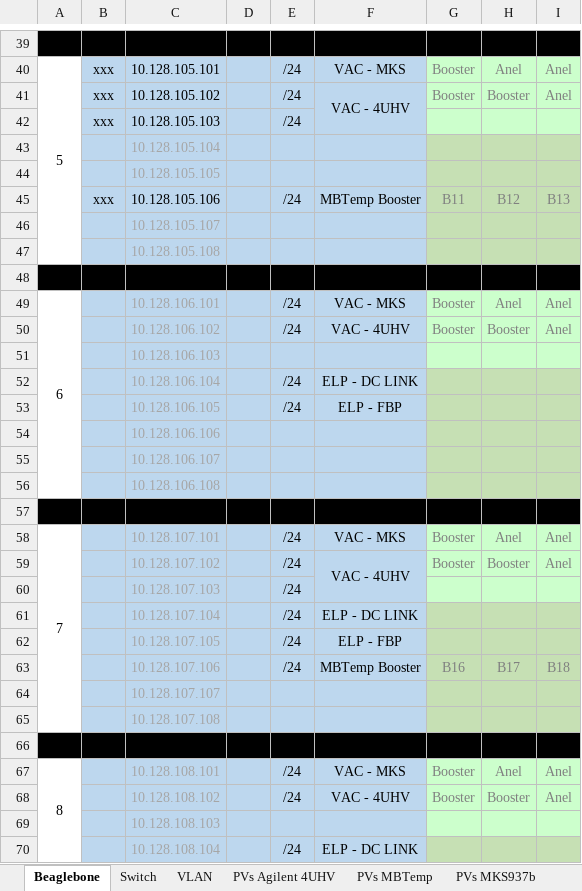
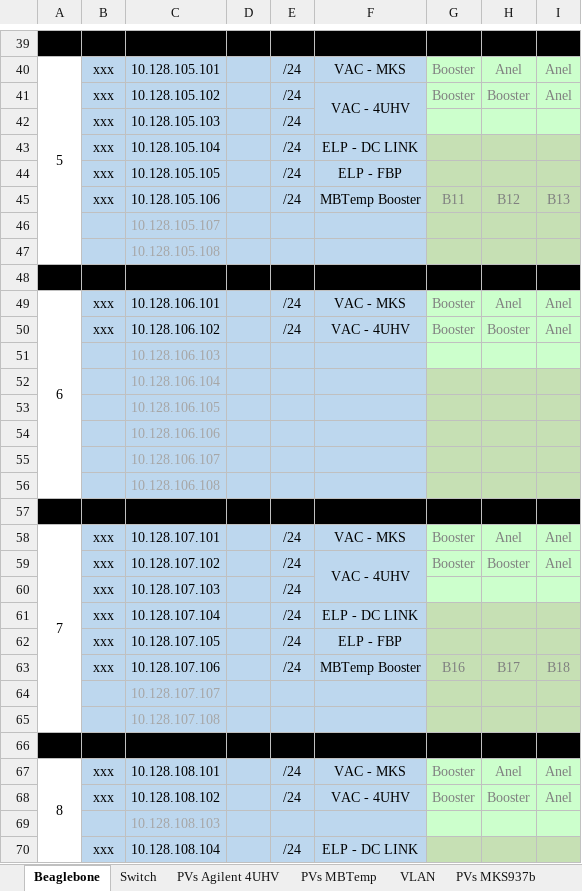
Before and after one commit to lnls-sirius/streamdevice-ioc, an Excel workbook: Redes e Beaglebones.xlsx, sheet Beaglebone, drawn as a sheet; only a part is shown, gaps mark what is left out; values as stored, in another font and other column widths than the file's, no borders; the diff covers the shown part only; the diff names each change by its address in the sheet, - before the commit and + after, or states it on an @@ line.

```diff
--- a/Redes e Beaglebones.xlsx (sheet Beaglebone)
+++ b/Redes e Beaglebones.xlsx (sheet Beaglebone)
@@ sheet tab order changed: Beaglebone | Switch | PVs Agilent 4UHV | PVs MBTemp | VLAN | PVs MKS937b @@
-B43:B44: (empty)
+B43:B44: xxx
-C43:C44 text colour: #A6A6A6
+C43:C44 text colour: black
-E43:E44: (empty)
+E43:E44: /24
-F43: (empty)
+F43: ELP - DC LINK
-F44: (empty)
+F44: ELP - FBP
-B49:B50: (empty)
+B49:B50: xxx
-C49:C50 text colour: #A6A6A6
+C49:C50 text colour: black
-E52:E53: /24
+E52:E53: (empty)
-F52: ELP - DC LINK
+F52: (empty)
-F53: ELP - FBP
+F53: (empty)
-B58:B63: (empty)
+B58:B63: xxx
-C58:C63 text colour: #A6A6A6
+C58:C63 text colour: black
-B67:B68: (empty)
+B67:B68: xxx
-C67:C68 text colour: #A6A6A6
+C67:C68 text colour: black
-B70: (empty)
+B70: xxx
-C70 text colour: #A6A6A6
+C70 text colour: black
```
Also changed, not shown: 2 added rows, 2 removed rows, 11 edited cells and cell formats elsewhere in this sheet, sheet Archive Agilent, sheet PVs Agilent 4UHV.
